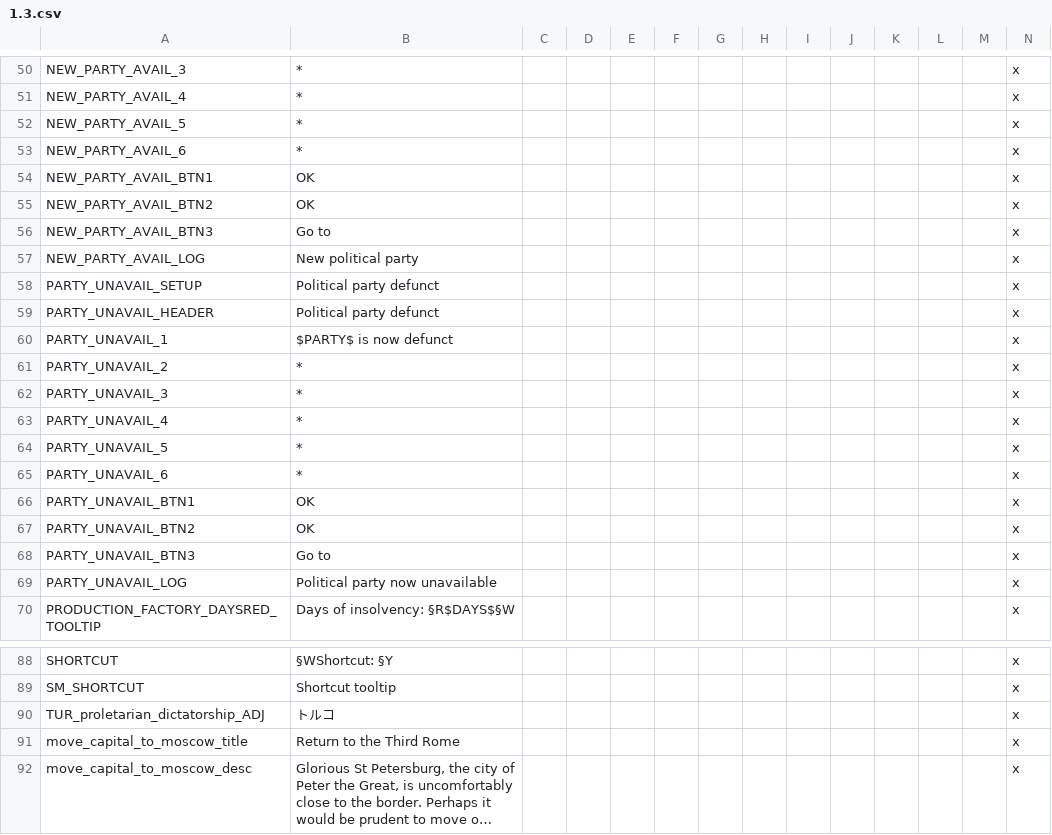
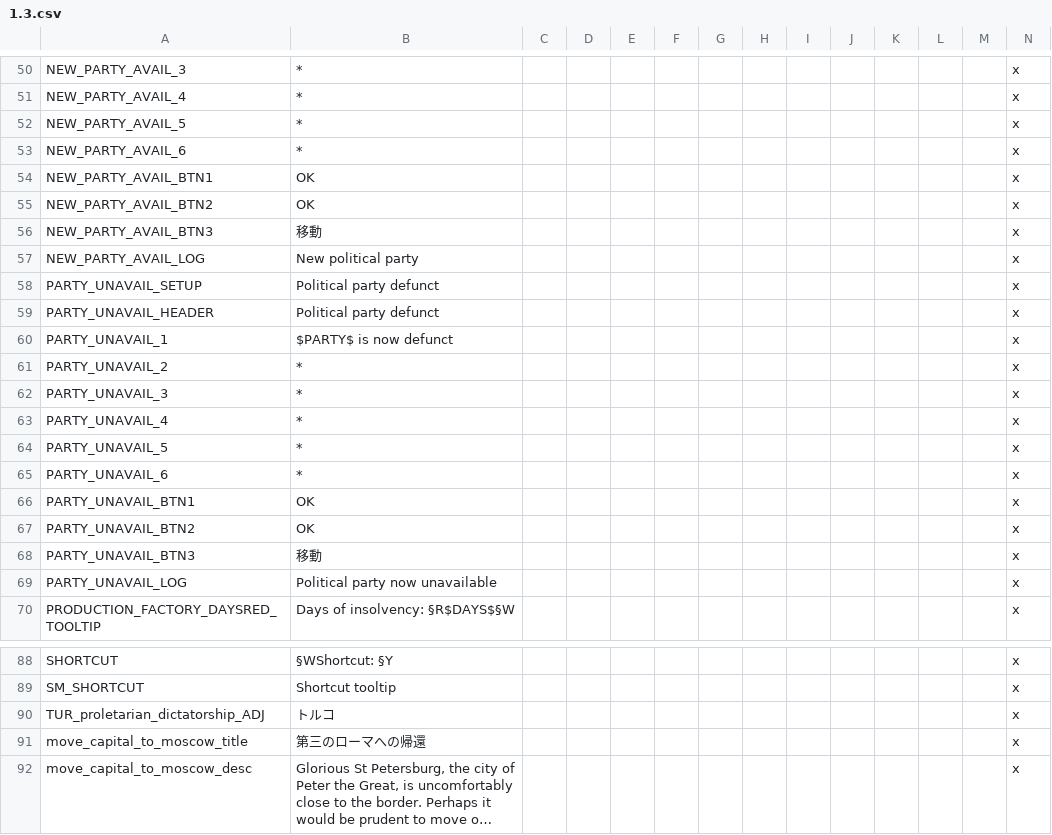
Before and after one commit to matanki-saito/VIC2JPModAppendixI, a CSV file: source/localisation/1.3.csv, drawn as a sheet; only a part is shown, gaps mark what is left out; long unchanged cells end in …; the diff names each change by its address in the sheet, - before the commit and + after, or states it on an @@ line.

```diff
--- a/source/localisation/1.3.csv
+++ b/source/localisation/1.3.csv
-B56: Go to
+B56: 移動
-B68: Go to
+B68: 移動
-B91: Return to the Third Rome
+B91: 第三のローマへの帰還
```
Also changed, not shown: source/localisation/1.2.csv, source/localisation/beta1.csv, 9 other files.
